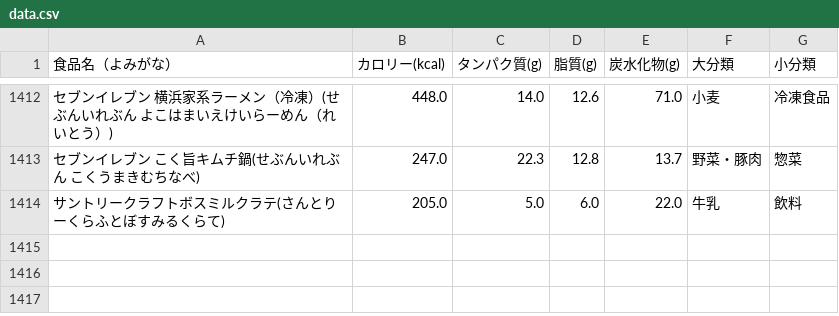
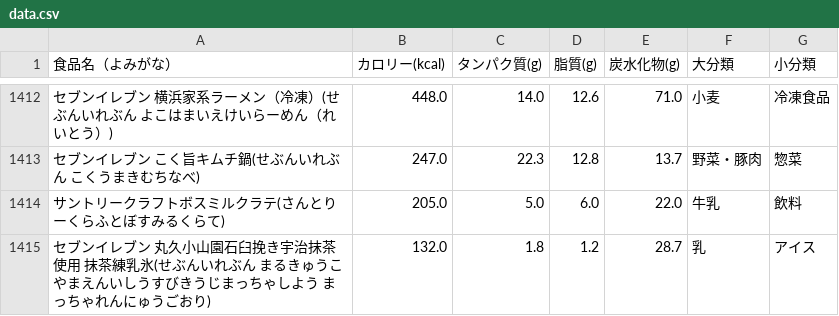
Before and after one commit to masazumikudou/pfc-counter, a CSV file: data.csv, drawn as a sheet; only a part is shown, gaps mark what is left out; the diff names each change by its address in the sheet, - before the commit and + after, or states it on an @@ line.

Commit message:
Update data.csv

```diff
--- a/data.csv
+++ b/data.csv
+row 1415: セブンイレブン 丸久小山園石臼挽き宇治抹茶使用 抹茶練乳氷(せぶんいれぶん まるきゅうこやまえんいしうすびきうじまっちゃしよう まっちゃれんにゅうごおり) | 132.0 | 1.8 | 1.2 | 28.7 | 乳 | アイス
```
